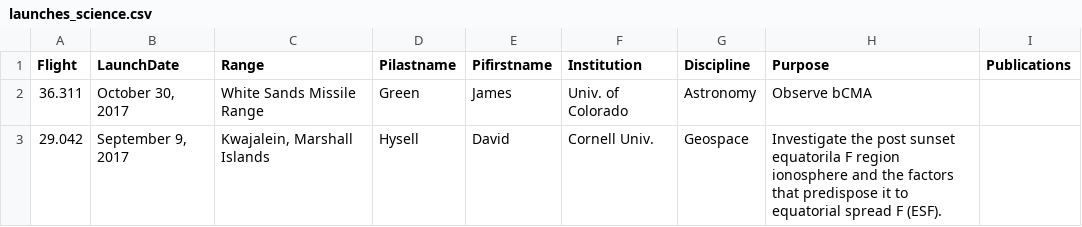
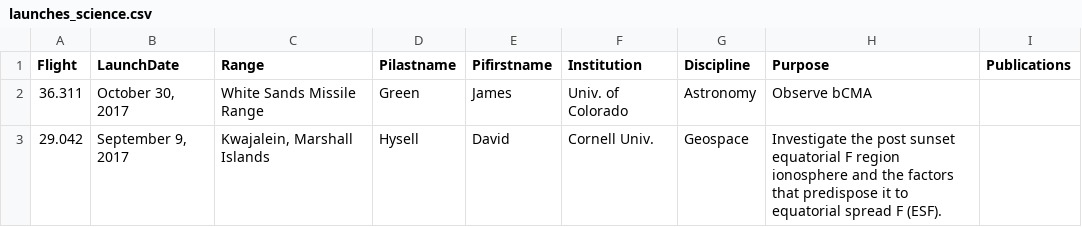
Before and after one commit to smartin41/NASA-rocket-science.github.io, a CSV file: _data/launches_science.csv, drawn as a sheet.

Commit message:
test

```diff
--- a/_data/launches_science.csv
+++ b/_data/launches_science.csv
@@ -2,2 +2,2 @@ Flight,LaunchDate,Range,Pilastname,Pifirstname,Institution,Discipline,Purpose,Pu
 36.311,"October 30, 2017","White Sands Missile Range",Green,James,"Univ. of Colorado",Astronomy,Observe bCMA,
-29.042,"September 9, 2017","Kwajalein, Marshall Islands",Hysell,David,Cornell Univ.,Geospace,Investigate the post sunset equatorila F region ionosphere and the factors that predispose it to equatorial spread F (ESF).,
+29.042,"September 9, 2017","Kwajalein, Marshall Islands",Hysell,David,Cornell Univ.,Geospace, Investigate the post sunset equatorial F region ionosphere and the factors that predispose it to equatorial spread F (ESF).,
```
